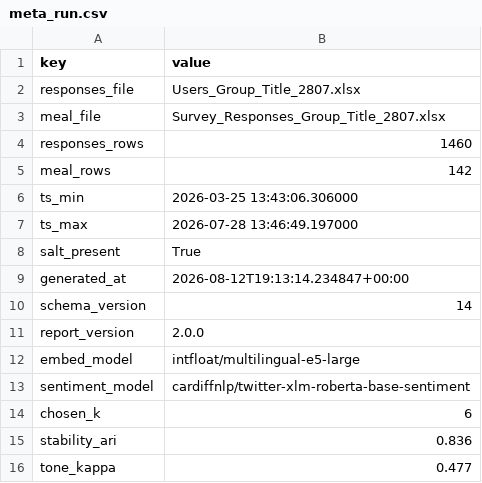
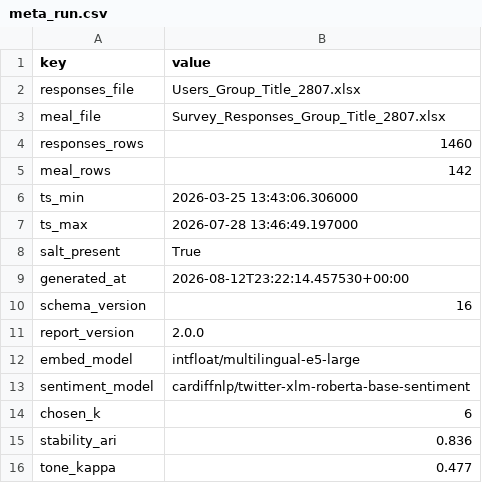
Before and after one commit to DiversaStudio/chatbot_methodology_mmc, a CSV file: exports/meta_run.csv, drawn as a sheet; only a part is shown.

Commit message:
Regrain pipeline tables for full dashboard filter wiring; finish age_range cohort policy
Schema v15 -> v16. Every table a dashboard filter (date, nationality, city,
category, gender, destination, minors) needed to reach but couldn't was
pre-aggregated in Python with no user_id-based key. Regrained to one row per
user (or message/turn) so a plain Power BI relationship, not a DAX rewrite,
restores filterability: agg_daily_volume, agg_weekly_cluster, agg_daily_meal,
agg_weekly_rating, agg_funnel, agg_registration_funnel, agg_language,
agg_priority_matrix, nlp_voices, nlp_cluster_terms, nlp_subcluster_terms, and
nlp_tone_confusion. agg_priority_matrix's unmet_need is now a per-user,
fixed-z-score-baseline contribution so Power BI's native Average
aggregation reconstructs a live number under any filter, with no DAX. New
fact_bot_turn_entities table mirrors fact_message_entities for the bot log.

Also completes the in-flight age_range work: canon.age_range_bucket (MMC's
six brackets from age_num) and its cohort pooling policy, already called by
export.py but not yet committed.

.pbix updated with the corresponding relationships, measures, and field
changes on the Power BI side.

```diff
--- a/exports/meta_run.csv
+++ b/exports/meta_run.csv
@@ -8,4 +8,4 @@ ts_max,2026-07-28 13:46:49.197000
 salt_present,True
-generated_at,2026-08-12T19:13:14.234847+00:00
-schema_version,14
+generated_at,2026-08-12T23:22:14.457530+00:00
+schema_version,16
 report_version,2.0.0
```
Also changed, not shown: 27 other files.
